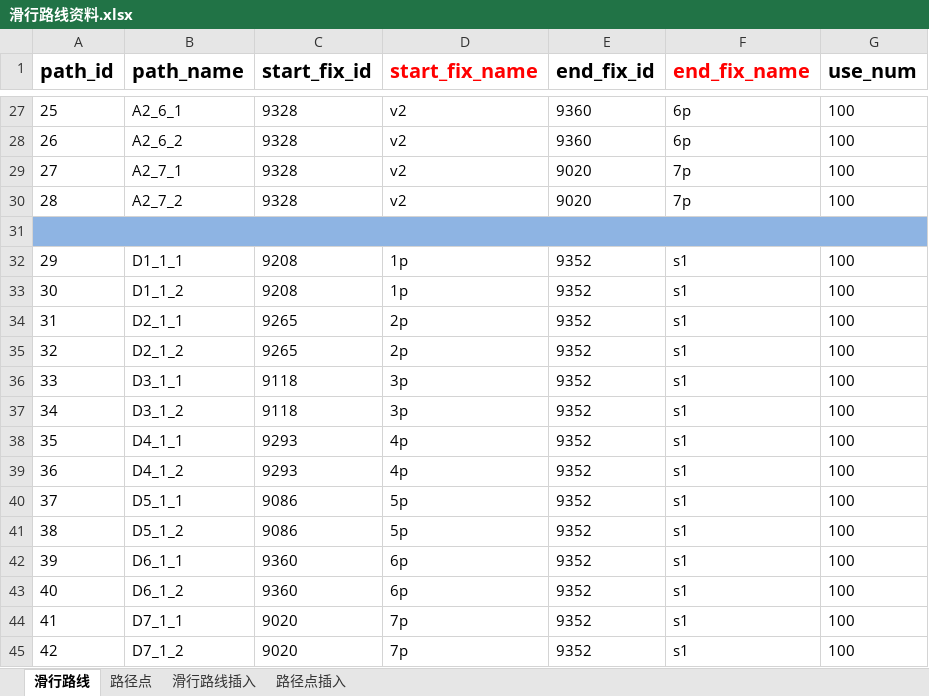
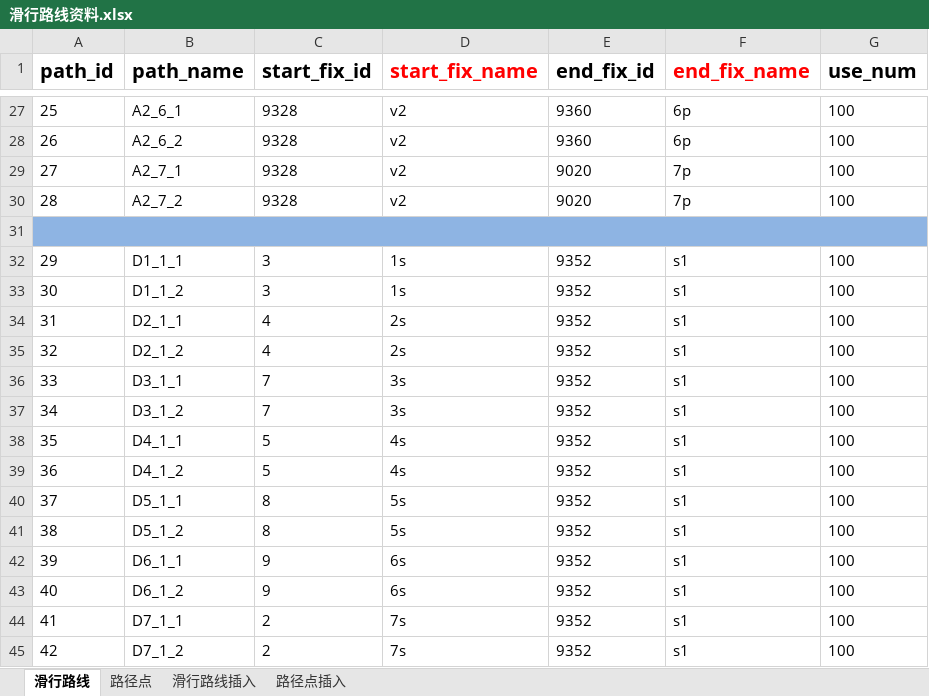
Before and after one commit to CDShen/SmartController, an Excel workbook: project/doc/滑行路线资料.xlsx, sheet 滑行路线, drawn as a sheet; only a part is shown, gaps mark what is left out; values as stored, in another font and other column widths than the file's, no borders; the diff names each change by its address in the sheet, - before the commit and + after, or states it on an @@ line.

```diff
--- a/project/doc/滑行路线资料.xlsx (sheet 滑行路线)
+++ b/project/doc/滑行路线资料.xlsx (sheet 滑行路线)
-C32:C33 (start_fix_id): 9208
+C32:C33 (start_fix_id): 3
-D32:D33 (start_fix_name): 1p
+D32:D33 (start_fix_name): 1s
-C34:C35 (start_fix_id): 9265
+C34:C35 (start_fix_id): 4
-D34:D35 (start_fix_name): 2p
+D34:D35 (start_fix_name): 2s
-C36:C37 (start_fix_id): 9118
+C36:C37 (start_fix_id): 7
-D36:D37 (start_fix_name): 3p
+D36:D37 (start_fix_name): 3s
-C38:C39 (start_fix_id): 9293
+C38:C39 (start_fix_id): 5
-D38:D39 (start_fix_name): 4p
+D38:D39 (start_fix_name): 4s
-C40:C41 (start_fix_id): 9086
+C40:C41 (start_fix_id): 8
-D40:D41 (start_fix_name): 5p
+D40:D41 (start_fix_name): 5s
-C42:C43 (start_fix_id): 9360
+C42:C43 (start_fix_id): 9
-D42:D43 (start_fix_name): 6p
+D42:D43 (start_fix_name): 6s
-C44:C45 (start_fix_id): 9020
+C44:C45 (start_fix_id): 2
-D44:D45 (start_fix_name): 7p
+D44:D45 (start_fix_name): 7s
```
Also changed, not shown: sheet 路径点插入, sheet 滑行路线插入, sheet 路径点, project/doc/未完成模块.xlsx, 12 other files.
